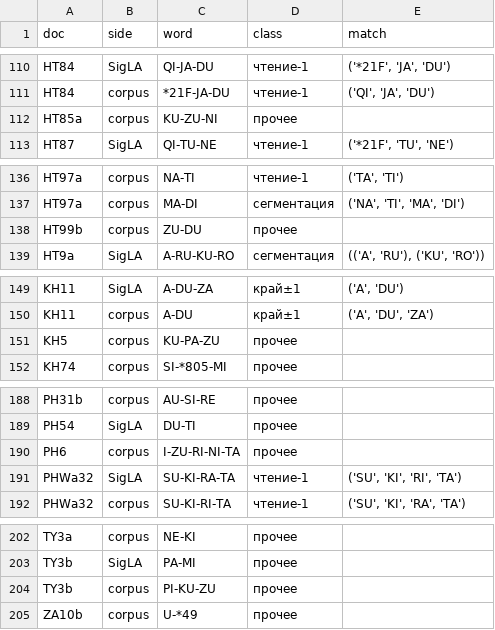
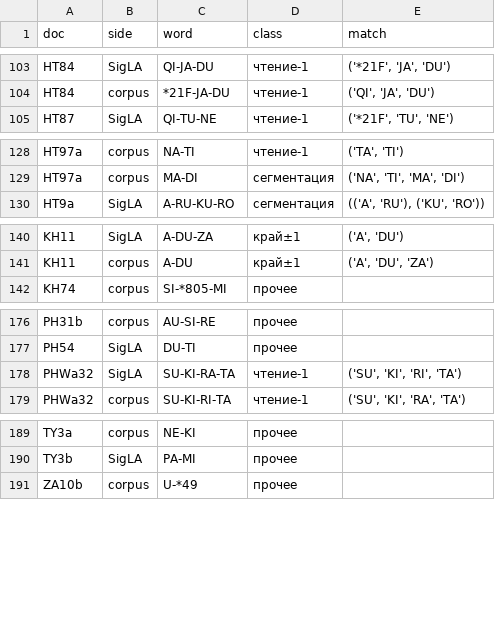
Before and after one commit to Zolden/DecipherLinearA, a TSV file: divergences.tsv, drawn as a sheet; only a part is shown, gaps mark what is left out; removed rows and columns are numbered as before the commit, all else as after; the diff covers the shown part only; the diff names each change by its address in the sheet, - before the commit and + after, or states it on an @@ line.

```diff
--- a/divergences.tsv
+++ b/divergences.tsv
-row 112: HT85a | corpus | KU-ZU-NI | прочее
-row 138: HT99b | corpus | ZU-DU | прочее
-row 151: KH5 | corpus | KU-PA-ZU | прочее
-row 190: PH6 | corpus | I-ZU-RI-NI-TA | прочее
-row 204: TY3b | corpus | PI-KU-ZU | прочее
```
Also changed, not shown: 2 added rows, 13 removed rows and 4 edited cells elsewhere in this file, 15 other files.
